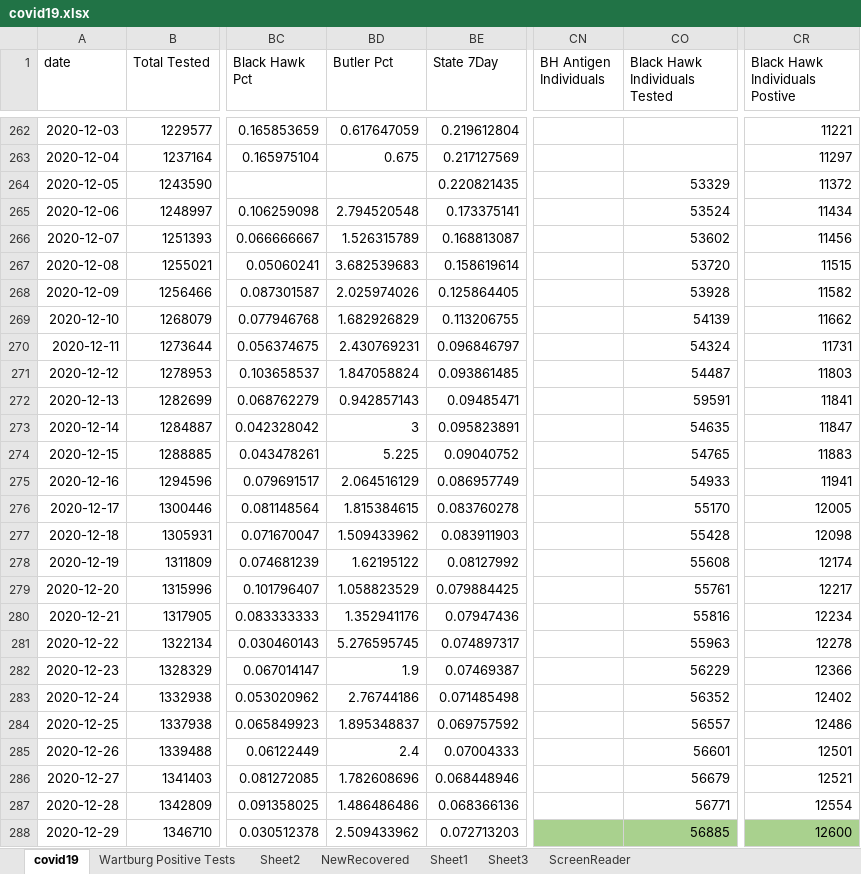
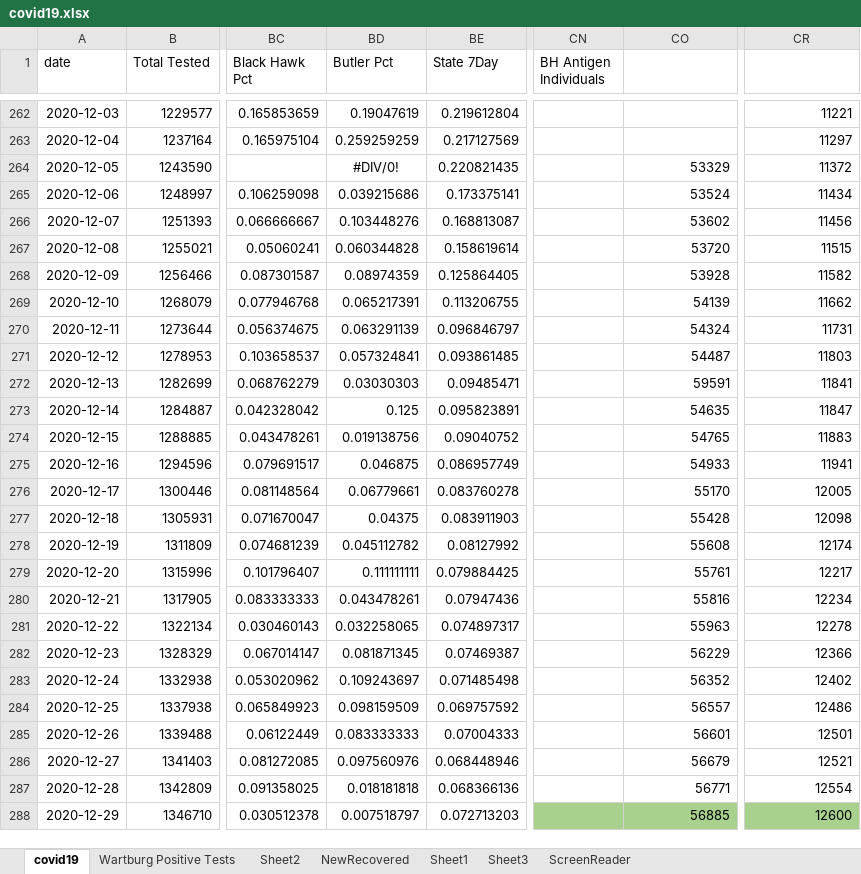
Before and after one commit to mbirgen/COVID19, an Excel workbook: covid19.xlsx, sheet covid19, drawn as a sheet; only a part is shown, gaps mark what is left out; values as stored, in another font and other column widths than the file's, no borders; conditional formats not drawn; the diff covers the shown part only; the diff names each change by its address in the sheet, - before the commit and + after, or states it on an @@ line.

```diff
--- a/covid19.xlsx (sheet covid19)
+++ b/covid19.xlsx (sheet covid19)
-CO1: Black Hawk Individuals Tested
+CO1: (empty)
-CR1: Black Hawk Individuals Postive
+CR1: (empty)
-BD262 (Butler Pct): 0.617647059
+BD262 (Butler Pct): 0.19047619
-BD263 (Butler Pct): 0.675
+BD263 (Butler Pct): 0.259259259
-BD264 (Butler Pct): (empty)
+BD264 (Butler Pct): #DIV/0!
-BD265 (Butler Pct): 2.794520548
+BD265 (Butler Pct): 0.039215686
-BD266 (Butler Pct): 1.526315789
+BD266 (Butler Pct): 0.103448276
-BD267 (Butler Pct): 3.682539683
+BD267 (Butler Pct): 0.060344828
-BD268 (Butler Pct): 2.025974026
+BD268 (Butler Pct): 0.08974359
-BD269 (Butler Pct): 1.682926829
+BD269 (Butler Pct): 0.065217391
-BD270 (Butler Pct): 2.430769231
+BD270 (Butler Pct): 0.063291139
-BD271 (Butler Pct): 1.847058824
+BD271 (Butler Pct): 0.057324841
-BD272 (Butler Pct): 0.942857143
+BD272 (Butler Pct): 0.03030303
-BD273 (Butler Pct): 3
+BD273 (Butler Pct): 0.125
-BD274 (Butler Pct): 5.225
+BD274 (Butler Pct): 0.019138756
-BD275 (Butler Pct): 2.064516129
+BD275 (Butler Pct): 0.046875
-BD276 (Butler Pct): 1.815384615
+BD276 (Butler Pct): 0.06779661
-BD277 (Butler Pct): 1.509433962
+BD277 (Butler Pct): 0.04375
-BD278 (Butler Pct): 1.62195122
+BD278 (Butler Pct): 0.045112782
-BD279 (Butler Pct): 1.058823529
+BD279 (Butler Pct): 0.111111111
-BD280 (Butler Pct): 1.352941176
+BD280 (Butler Pct): 0.043478261
-BD281 (Butler Pct): 5.276595745
+BD281 (Butler Pct): 0.032258065
-BD282 (Butler Pct): 1.9
+BD282 (Butler Pct): 0.081871345
-BD283 (Butler Pct): 2.76744186
+BD283 (Butler Pct): 0.109243697
-BD284 (Butler Pct): 1.895348837
+BD284 (Butler Pct): 0.098159509
-BD285 (Butler Pct): 2.4
+BD285 (Butler Pct): 0.083333333
-BD286 (Butler Pct): 1.782608696
+BD286 (Butler Pct): 0.097560976
-BD287 (Butler Pct): 1.486486486
+BD287 (Butler Pct): 0.018181818
-BD288 (Butler Pct): 2.509433962
+BD288 (Butler Pct): 0.007518797
```
Also changed, not shown: 6 added rows, 207 edited cells and cell formats elsewhere in this sheet, sheet Sheet2, 36 other files.
